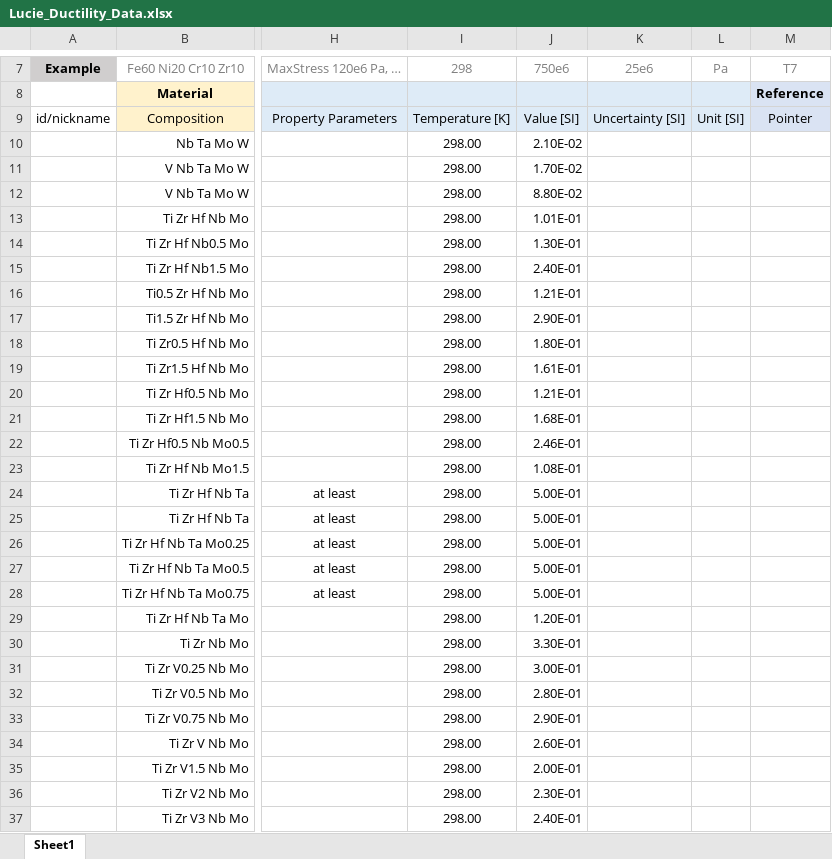
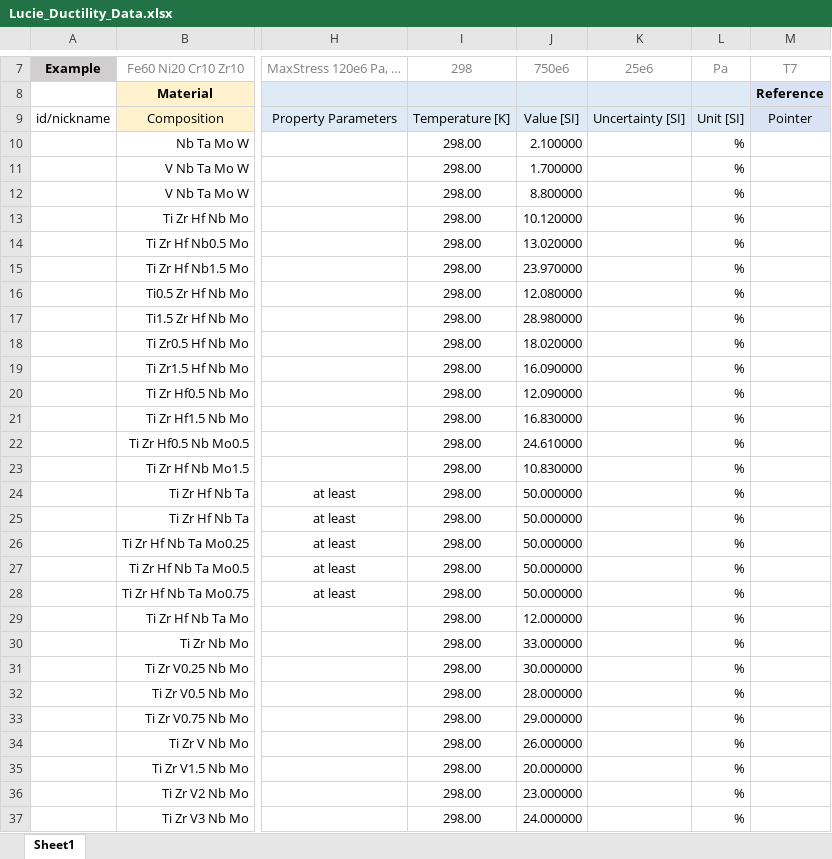
Before and after one commit to lucie-farrell/ULTERA-contribute, an Excel workbook: Lucie_Ductility_Data.xlsx, sheet Sheet1, drawn as a sheet; only a part is shown, gaps mark what is left out; values as stored, in another font and other column widths than the file's, no borders; the diff covers the shown part only; the diff names each change by its address in the sheet, - before the commit and + after, or states it on an @@ line.

```diff
--- a/Lucie_Ductility_Data.xlsx (sheet Sheet1)
+++ b/Lucie_Ductility_Data.xlsx (sheet Sheet1)
-J10: 2.10E-02
+J10: 2.100000
-L10:L37: (empty)
+L10:L37: %
-J11: 1.70E-02
+J11: 1.700000
-J12: 8.80E-02
+J12: 8.800000
-J13: 1.01E-01
+J13: 10.120000
-J14: 1.30E-01
+J14: 13.020000
-J15: 2.40E-01
+J15: 23.970000
-J16: 1.21E-01
+J16: 12.080000
-J17: 2.90E-01
+J17: 28.980000
-J18: 1.80E-01
+J18: 18.020000
-J19: 1.61E-01
+J19: 16.090000
-J20: 1.21E-01
+J20: 12.090000
-J21: 1.68E-01
+J21: 16.830000
-J22: 2.46E-01
+J22: 24.610000
-J23: 1.08E-01
+J23: 10.830000
-J24:J28: 5.00E-01
+J24:J28: 50.000000
-J29: 1.20E-01
+J29: 12.000000
-J30: 3.30E-01
+J30: 33.000000
-J31: 3.00E-01
+J31: 30.000000
-J32: 2.80E-01
+J32: 28.000000
-J33: 2.90E-01
+J33: 29.000000
-J34: 2.60E-01
+J34: 26.000000
-J35: 2.00E-01
+J35: 20.000000
-J36: 2.30E-01
+J36: 23.000000
-J37: 2.40E-01
+J37: 24.000000
```
Also changed, not shown: 76 edited cells elsewhere in this sheet, 3 other files.
